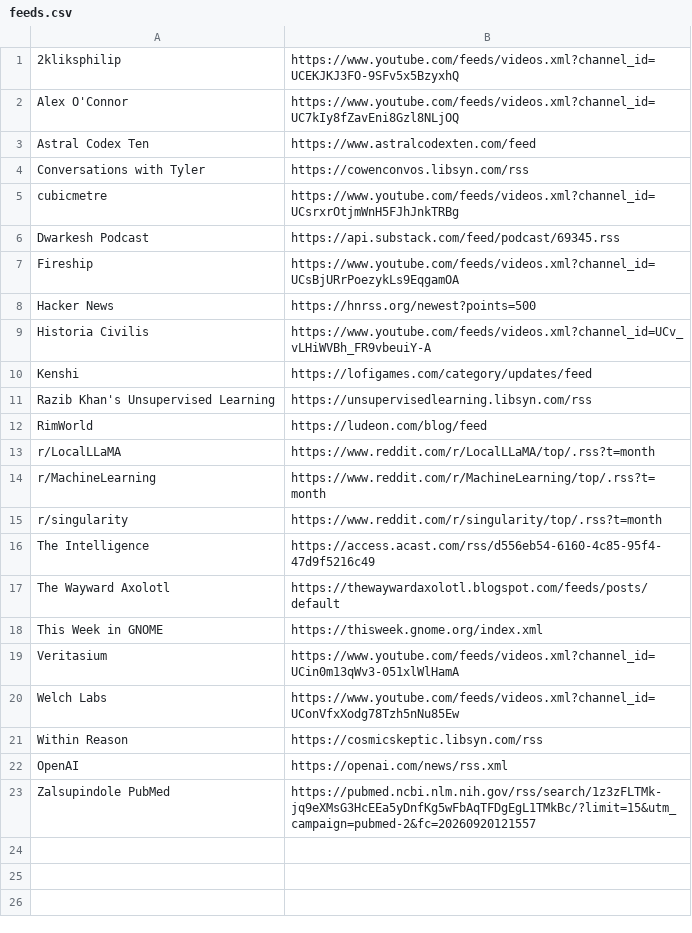
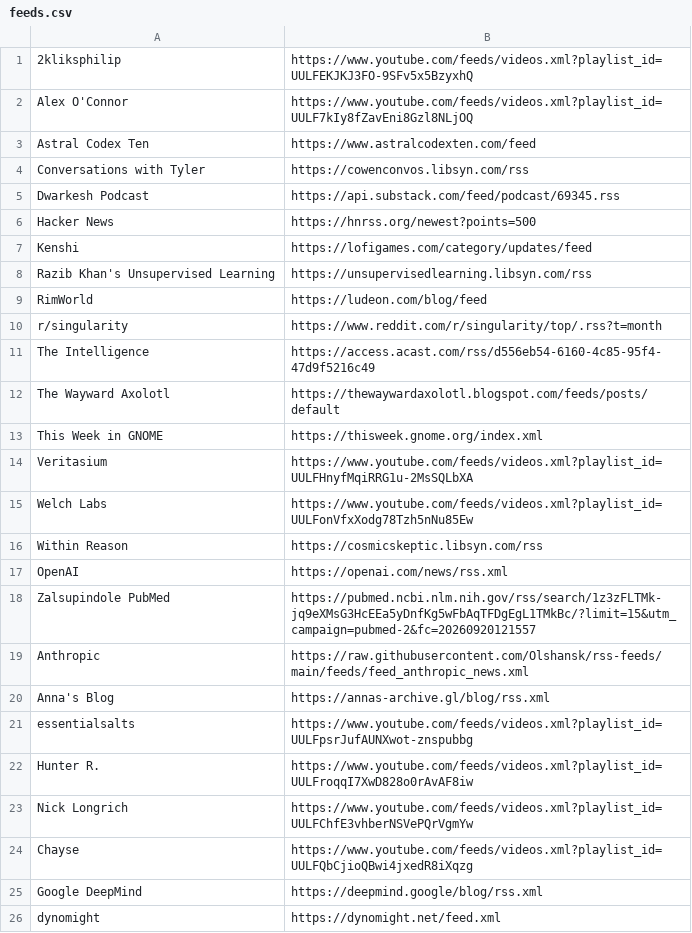
Before and after one commit to carterprince/dotfiles, a CSV file: config/newseum/feeds.csv, drawn as a sheet.

```diff
--- a/config/newseum/feeds.csv
+++ b/config/newseum/feeds.csv
@@ -1,10 +1,7 @@
-2kliksphilip,https://www.youtube.com/feeds/videos.xml?channel_id=UCEKJKJ3FO-9SFv5x5BzyxhQ
-Alex O'Connor,https://www.youtube.com/feeds/videos.xml?channel_id=UC7kIy8fZavEni8Gzl8NLjOQ
+2kliksphilip,https://www.youtube.com/feeds/videos.xml?playlist_id=UULFEKJKJ3FO-9SFv5x5BzyxhQ
+Alex O'Connor,https://www.youtube.com/feeds/videos.xml?playlist_id=UULF7kIy8fZavEni8Gzl8NLjOQ
 Astral Codex Ten,https://www.astralcodexten.com/feed
 Conversations with Tyler,https://cowenconvos.libsyn.com/rss
-cubicmetre,https://www.youtube.com/feeds/videos.xml?channel_id=UCsrxrOtjmWnH5FJhJnkTRBg
 Dwarkesh Podcast,https://api.substack.com/feed/podcast/69345.rss
-Fireship,https://www.youtube.com/feeds/videos.xml?channel_id=UCsBjURrPoezykLs9EqgamOA
 Hacker News,https://hnrss.org/newest?points=500
-Historia Civilis,https://www.youtube.com/feeds/videos.xml?channel_id=UCv_vLHiWVBh_FR9vbeuiY-A
 Kenshi,https://lofigames.com/category/updates/feed
@@ -12,4 +9,2 @@ Razib Khan's Unsupervised Learning,https://unsupervisedlearning.libsyn.com/rss
 RimWorld,https://ludeon.com/blog/feed
-r/LocalLLaMA,https://www.reddit.com/r/LocalLLaMA/top/.rss?t=month
-r/MachineLearning,https://www.reddit.com/r/MachineLearning/top/.rss?t=month
 r/singularity,https://www.reddit.com/r/singularity/top/.rss?t=month
@@ -18,4 +13,4 @@ The Wayward Axolotl,https://thewaywardaxolotl.blogspot.com/feeds/posts/default
 This Week in GNOME,https://thisweek.gnome.org/index.xml
-Veritasium,https://www.youtube.com/feeds/videos.xml?channel_id=UCin0m13qWv3-051xlWlHamA
-Welch Labs,https://www.youtube.com/feeds/videos.xml?channel_id=UConVfxXodg78Tzh5nNu85Ew
+Veritasium,https://www.youtube.com/feeds/videos.xml?playlist_id=UULFHnyfMqiRRG1u-2MsSQLbXA
+Welch Labs,https://www.youtube.com/feeds/videos.xml?playlist_id=UULFonVfxXodg78Tzh5nNu85Ew
 Within Reason,https://cosmicskeptic.libsyn.com/rss
@@ -23 +18,9 @@ OpenAI,https://openai.com/news/rss.xml
 Zalsupindole PubMed,https://pubmed.ncbi.nlm.nih.gov/rss/search/1z3zFLTMk-jq9eXMsG3HcEEa5yDnfKg5wFbAqTFDgEgL1TMkBc/?limit=15&utm_campaign=pubmed-2&fc=20260920121557
+Anthropic,https://raw.githubusercontent.com/Olshansk/rss-feeds/main/feeds/feed_anthropic_news.xml
+Anna's Blog,https://annas-archive.gl/blog/rss.xml
+essentialsalts,https://www.youtube.com/feeds/videos.xml?playlist_id=UULFpsrJufAUNXwot-znspubbg
+Hunter R.,https://www.youtube.com/feeds/videos.xml?playlist_id=UULFroqqI7XwD828o0rAvAF8iw
+Nick Longrich,https://www.youtube.com/feeds/videos.xml?playlist_id=UULFChfE3vhberNSVePQrVgmYw
+Chayse,https://www.youtube.com/feeds/videos.xml?playlist_id=UULFQbCjioQBwi4jxedR8iXqzg
+Google DeepMind,https://deepmind.google/blog/rss.xml
+dynomight,https://dynomight.net/feed.xml
```
Also changed, not shown: 2 other files.
